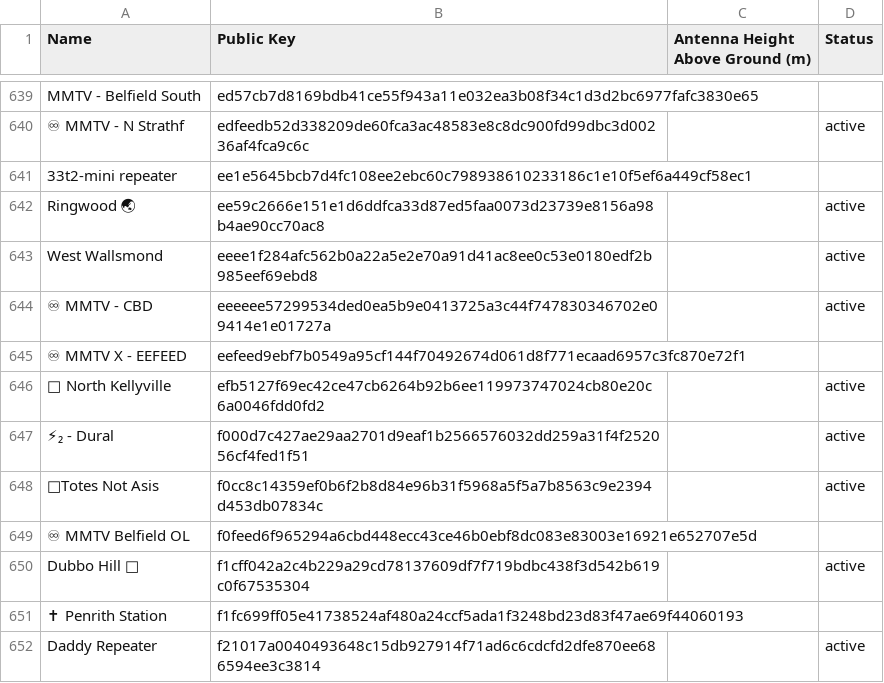
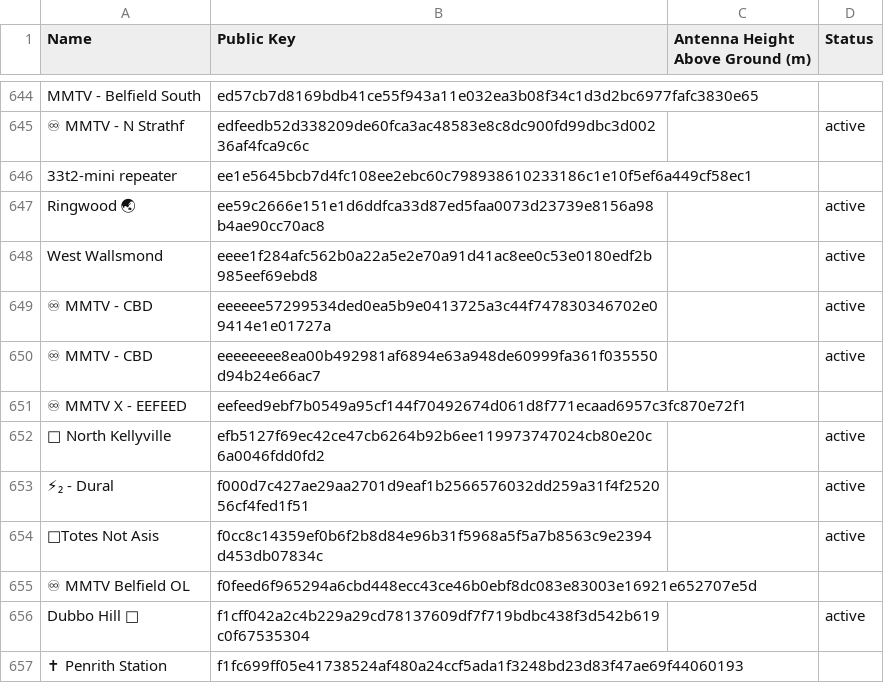
Before and after one commit to craigaup/nswmesh_wiki, a CSV file: data/meshcore_repeaters_hag.csv, drawn as a sheet; only a part is shown, gaps mark what is left out; the shorter side is filled out with more unchanged rows; the diff covers the shown part only; the diff names each change by its address in the sheet, - before the commit and + after, or states it on an @@ line.

```diff
--- a/data/meshcore_repeaters_hag.csv
+++ b/data/meshcore_repeaters_hag.csv
+row 650: ♾ MMTV - CBD | eeeeeeee8ea00b492981af6894e63a948de60999fa361f035550d94b24e66ac7 |  | active
```
Also changed, not shown: 5 added rows elsewhere in this file, 2 other files.
